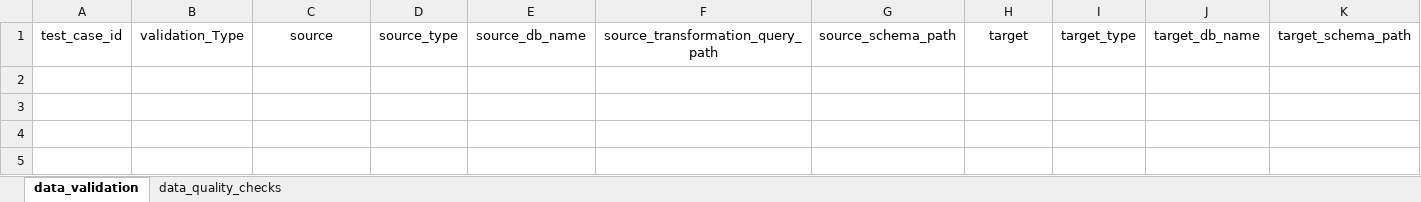
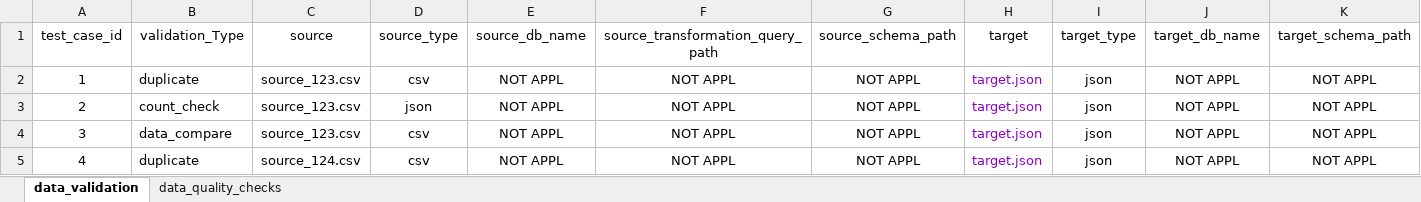
Before and after one commit to ksreenivasulu443/april_automation_framework, an Excel workbook: config/master_test_template.xlsx, sheet data_validation, drawn as a sheet; only a part is shown; values as stored, in another font and other column widths than the file's, no borders; rows hold the shown columns only; the diff names each change by its address in the sheet, - before the commit and + after, or states it on an @@ line.

```diff
--- a/config/master_test_template.xlsx (sheet data_validation)
+++ b/config/master_test_template.xlsx (sheet data_validation)
+row 2: 1 | duplicate | source_123.csv | csv | NOT APPL | NOT APPL | NOT APPL | target.json | json | NOT APPL | NOT APPL
+row 3: 2 | count_check | source_123.csv | json | NOT APPL | NOT APPL | NOT APPL | target.json | json | NOT APPL | NOT APPL
+row 4: 3 | data_compare | source_123.csv | csv | NOT APPL | NOT APPL | NOT APPL | target.json | json | NOT APPL | NOT APPL
+row 5: 4 | duplicate | source_124.csv | csv | NOT APPL | NOT APPL | NOT APPL | target.json | json | NOT APPL | NOT APPL
```
Also changed, not shown: 1 other file.
